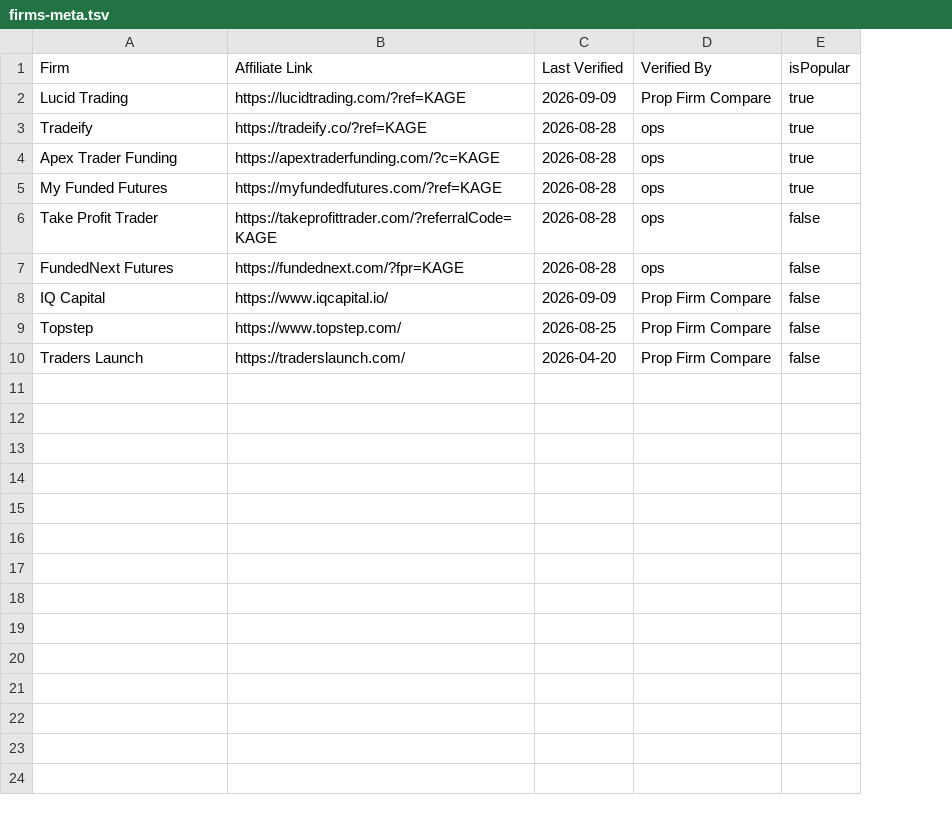
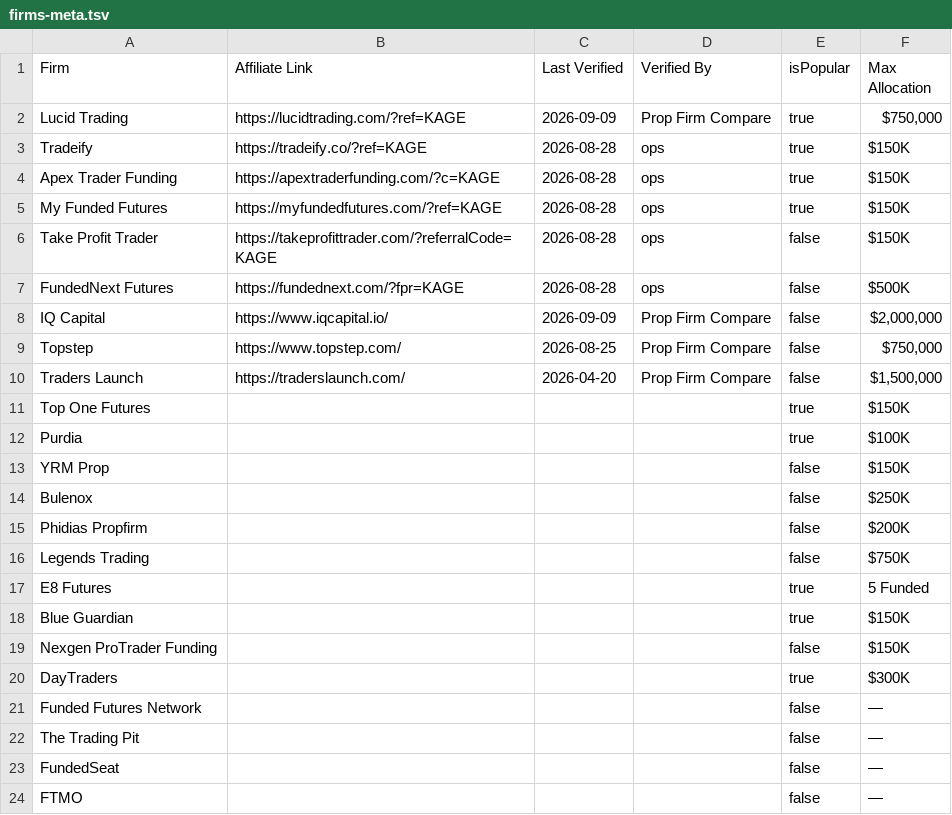
Before and after one commit to Visdom04/propfirm-genie, a TSV file: scripts/firms-meta.tsv, drawn as a sheet; the diff names each change by its address in the sheet, - before the commit and + after, or states it on an @@ line.

```diff
--- a/scripts/firms-meta.tsv
+++ b/scripts/firms-meta.tsv
+column F (Max Allocation), rows 2-10: $750,000 | $150K | $150K | $150K | $150K | $500K | $2,000,000 | $750,000 | $1,500,000
+row 11: Top One Futures |  |  |  | true | $150K
+row 12: Purdia |  |  |  | true | $100K
+row 13: YRM Prop |  |  |  | false | $150K
+row 14: Bulenox |  |  |  | false | $250K
+row 15: Phidias Propfirm |  |  |  | false | $200K
+row 16: Legends Trading |  |  |  | false | $750K
+row 17: E8 Futures |  |  |  | true | 5 Funded
+row 18: Blue Guardian |  |  |  | true | $150K
+row 19: Nexgen ProTrader Funding |  |  |  | false | $150K
+row 20: DayTraders |  |  |  | true | $300K
+row 21: Funded Futures Network |  |  |  | false | —
+row 22: The Trading Pit |  |  |  | false | —
+row 23: FundedSeat |  |  |  | false | —
+row 24: FTMO |  |  |  | false | —
```
Also changed, not shown: 5 other files.
